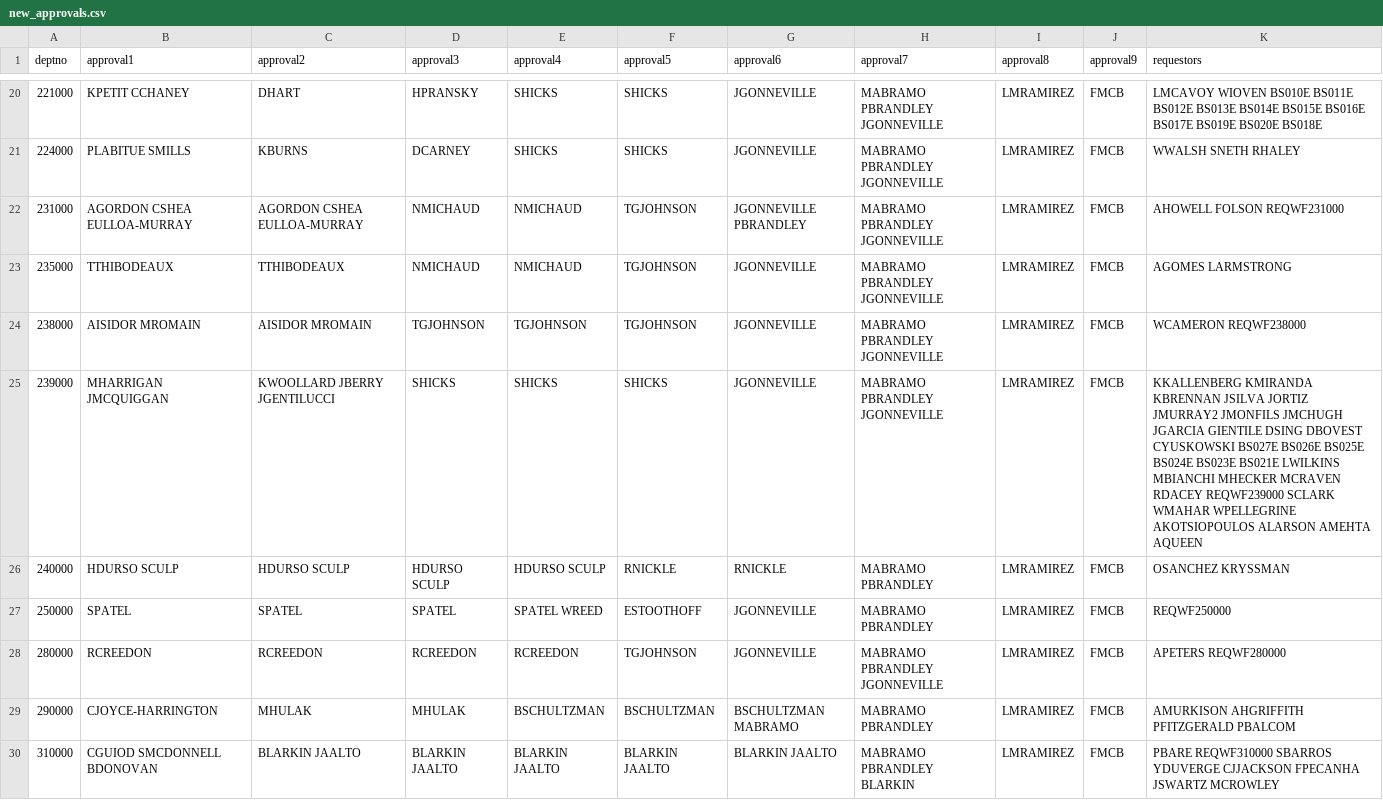
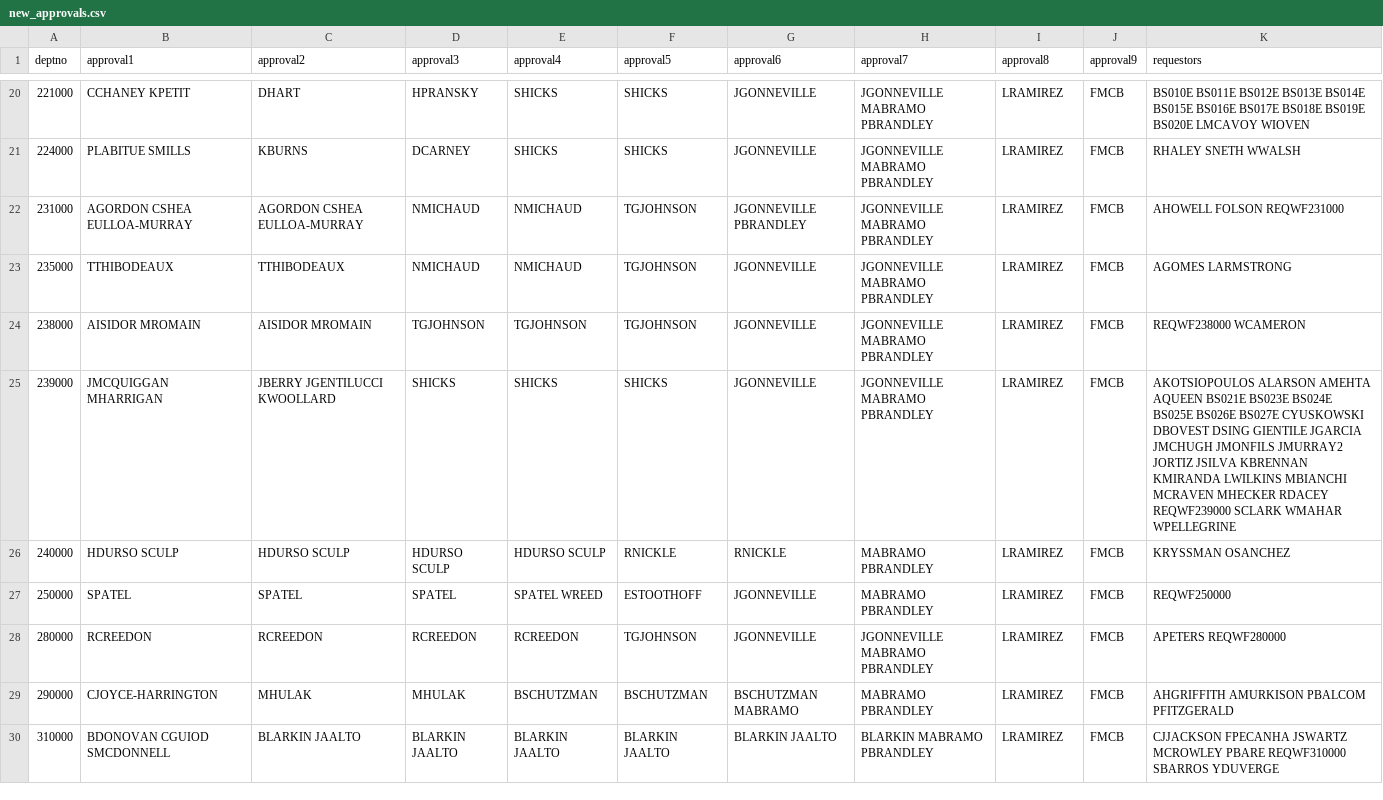
Before and after one commit to MBTAnoldakowski/OrgChart-v2, a CSV file: public/csv/new_approvals.csv, drawn as a sheet; only a part is shown, gaps mark what is left out; the diff covers the shown part only.

Commit message:
change in requestors

```diff
--- a/public/csv/new_approvals.csv
+++ b/public/csv/new_approvals.csv
@@ -20,11 +20,11 @@ deptno,approval1,approval2,approval3,approval4,approval5,approval6,approval7,app
-221000,KPETIT CCHANEY,DHART,HPRANSKY,SHICKS,SHICKS,JGONNEVILLE,MABRAMO PBRANDLEY JGONNEVILLE,LMRAMIREZ,FMCB,LMCAVOY WIOVEN BS010E BS011E BS012E BS013E BS014E BS015E BS016E BS017E BS019E BS020E BS018E
-224000,PLABITUE SMILLS,KBURNS,DCARNEY,SHICKS,SHICKS,JGONNEVILLE,MABRAMO PBRANDLEY JGONNEVILLE,LMRAMIREZ,FMCB,WWALSH SNETH RHALEY
-231000,AGORDON CSHEA EULLOA-MURRAY,AGORDON CSHEA EULLOA-MURRAY,NMICHAUD,NMICHAUD,TGJOHNSON,JGONNEVILLE PBRANDLEY,MABRAMO PBRANDLEY JGONNEVILLE,LMRAMIREZ,FMCB,AHOWELL FOLSON REQWF231000
-235000,TTHIBODEAUX,TTHIBODEAUX,NMICHAUD,NMICHAUD,TGJOHNSON,JGONNEVILLE,MABRAMO PBRANDLEY JGONNEVILLE,LMRAMIREZ,FMCB,AGOMES LARMSTRONG
-238000,AISIDOR MROMAIN,AISIDOR MROMAIN,TGJOHNSON,TGJOHNSON,TGJOHNSON,JGONNEVILLE,MABRAMO PBRANDLEY JGONNEVILLE,LMRAMIREZ,FMCB,WCAMERON REQWF238000
-239000,MHARRIGAN JMCQUIGGAN,KWOOLLARD JBERRY JGENTILUCCI,SHICKS,SHICKS,SHICKS,JGONNEVILLE,MABRAMO PBRANDLEY JGONNEVILLE,LMRAMIREZ,FMCB,KKALLENBERG KMIRANDA KBRENNAN JSILVA JORTIZ JMURRAY2 JMONFILS JMCHUGH JGARCIA GIENTILE DSING DBOVEST CYUSKOWSKI BS027E BS026E BS025E BS024E BS023E BS021E LWILKINS MBIANCHI MHECKER MCRAVEN RDACEY REQWF239000 SCLARK WMAHAR WPELLEGRINE AKOTSIOPOULOS ALARSON AMEHTA AQUEEN
-240000,HDURSO SCULP,HDURSO SCULP,HDURSO SCULP,HDURSO SCULP,RNICKLE,RNICKLE,MABRAMO PBRANDLEY,LMRAMIREZ,FMCB,OSANCHEZ KRYSSMAN
-250000,SPATEL,SPATEL,SPATEL,SPATEL WREED,ESTOOTHOFF,JGONNEVILLE,MABRAMO PBRANDLEY,LMRAMIREZ,FMCB,REQWF250000
-280000,RCREEDON,RCREEDON,RCREEDON,RCREEDON,TGJOHNSON,JGONNEVILLE,MABRAMO PBRANDLEY JGONNEVILLE,LMRAMIREZ,FMCB,APETERS REQWF280000
-290000,CJOYCE-HARRINGTON,MHULAK,MHULAK,BSCHULTZMAN,BSCHULTZMAN,BSCHULTZMAN MABRAMO,MABRAMO PBRANDLEY,LMRAMIREZ,FMCB,AMURKISON AHGRIFFITH PFITZGERALD PBALCOM
-310000,CGUIOD SMCDONNELL BDONOVAN,BLARKIN JAALTO,BLARKIN JAALTO,BLARKIN JAALTO,BLARKIN JAALTO,BLARKIN JAALTO,MABRAMO PBRANDLEY BLARKIN,LMRAMIREZ,FMCB,PBARE REQWF310000 SBARROS YDUVERGE CJJACKSON FPECANHA JSWARTZ MCROWLEY
+221000,CCHANEY KPETIT,DHART,HPRANSKY,SHICKS,SHICKS,JGONNEVILLE,JGONNEVILLE MABRAMO PBRANDLEY,LRAMIREZ,FMCB,BS010E BS011E BS012E BS013E BS014E BS015E BS016E BS017E BS018E BS019E BS020E LMCAVOY WIOVEN
+224000,PLABITUE SMILLS,KBURNS,DCARNEY,SHICKS,SHICKS,JGONNEVILLE,JGONNEVILLE MABRAMO PBRANDLEY,LRAMIREZ,FMCB,RHALEY SNETH WWALSH
+231000,AGORDON CSHEA EULLOA-MURRAY,AGORDON CSHEA EULLOA-MURRAY,NMICHAUD,NMICHAUD,TGJOHNSON,JGONNEVILLE PBRANDLEY,JGONNEVILLE MABRAMO PBRANDLEY,LRAMIREZ,FMCB,AHOWELL FOLSON REQWF231000
+235000,TTHIBODEAUX,TTHIBODEAUX,NMICHAUD,NMICHAUD,TGJOHNSON,JGONNEVILLE,JGONNEVILLE MABRAMO PBRANDLEY,LRAMIREZ,FMCB,AGOMES LARMSTRONG
+238000,AISIDOR MROMAIN,AISIDOR MROMAIN,TGJOHNSON,TGJOHNSON,TGJOHNSON,JGONNEVILLE,JGONNEVILLE MABRAMO PBRANDLEY,LRAMIREZ,FMCB,REQWF238000 WCAMERON
+239000,JMCQUIGGAN MHARRIGAN,JBERRY JGENTILUCCI KWOOLLARD,SHICKS,SHICKS,SHICKS,JGONNEVILLE,JGONNEVILLE MABRAMO PBRANDLEY,LRAMIREZ,FMCB,AKOTSIOPOULOS ALARSON AMEHTA AQUEEN BS021E BS023E BS024E BS025E BS026E BS027E CYUSKOWSKI DBOVEST DSING GIENTILE JGARCIA JMCHUGH JMONFILS JMURRAY2 JORTIZ JSILVA KBRENNAN KMIRANDA LWILKINS MBIANCHI MCRAVEN MHECKER RDACEY REQWF239000 SCLARK WMAHAR WPELLEGRINE
+240000,HDURSO SCULP,HDURSO SCULP,HDURSO SCULP,HDURSO SCULP,RNICKLE,RNICKLE,MABRAMO PBRANDLEY,LRAMIREZ,FMCB,KRYSSMAN OSANCHEZ
+250000,SPATEL,SPATEL,SPATEL,SPATEL WREED,ESTOOTHOFF,JGONNEVILLE,MABRAMO PBRANDLEY,LRAMIREZ,FMCB,REQWF250000
+280000,RCREEDON,RCREEDON,RCREEDON,RCREEDON,TGJOHNSON,JGONNEVILLE,JGONNEVILLE MABRAMO PBRANDLEY,LRAMIREZ,FMCB,APETERS REQWF280000
+290000,CJOYCE-HARRINGTON,MHULAK,MHULAK,BSCHUTZMAN,BSCHUTZMAN,BSCHUTZMAN MABRAMO,MABRAMO PBRANDLEY,LRAMIREZ,FMCB,AHGRIFFITH AMURKISON PBALCOM PFITZGERALD
+310000,BDONOVAN CGUIOD SMCDONNELL,BLARKIN JAALTO,BLARKIN JAALTO,BLARKIN JAALTO,BLARKIN JAALTO,BLARKIN JAALTO,BLARKIN MABRAMO PBRANDLEY,LRAMIREZ,FMCB,CJJACKSON FPECANHA JSWARTZ MCROWLEY PBARE REQWF310000 SBARROS YDUVERGE
```
Also changed, not shown: 1 added row, 1 removed row and 86 edited cells elsewhere in this file, 1 other file.
